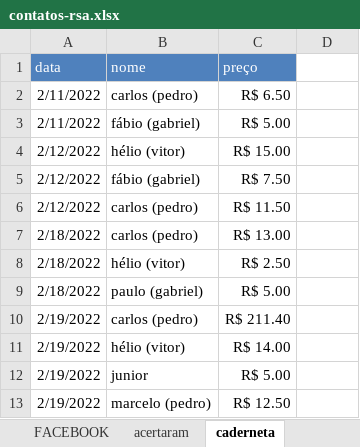
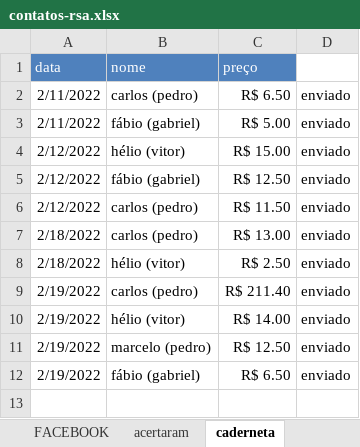
Before and after one commit to paivadaniel/contatos-rsa, an Excel workbook: contatos-rsa.xlsx, sheet caderneta, drawn as a sheet; values as stored, in another font and other column widths than the file's, no borders; removed rows and columns are numbered as before the commit, all else as after; the diff names each change by its address in the sheet, - before the commit and + after, or states it on an @@ line.

```diff
--- a/contatos-rsa.xlsx (sheet caderneta)
+++ b/contatos-rsa.xlsx (sheet caderneta)
-D2:D8: (empty)
+D2:D8: enviado
-C5 (preço): R$ 7.50
+C5 (preço): R$ 12.50
-row 9: 2/18/2022 | paulo (gabriel) | R$ 5.00
-D9:D10: (empty)
+D9:D10: enviado
-row 12: 2/19/2022 | junior | R$ 5.00
-D11: (empty)
+D11: enviado
+row 12: 2/19/2022 | fábio (gabriel) | R$ 6.50 | enviado
```
Also changed, not shown: sheet PAGAMENTOS, sheet PRESENÇA, sheet acertaram.
